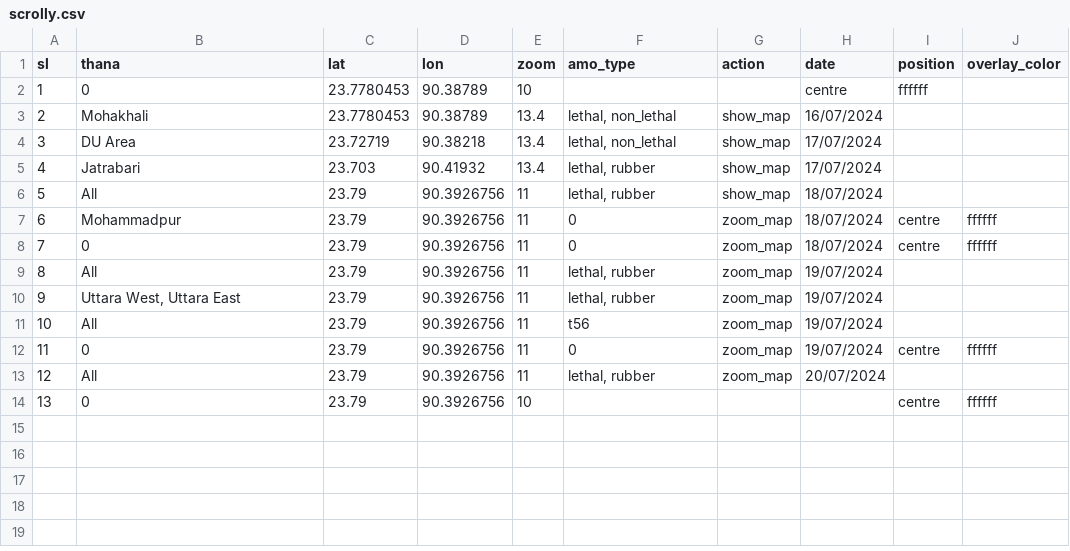
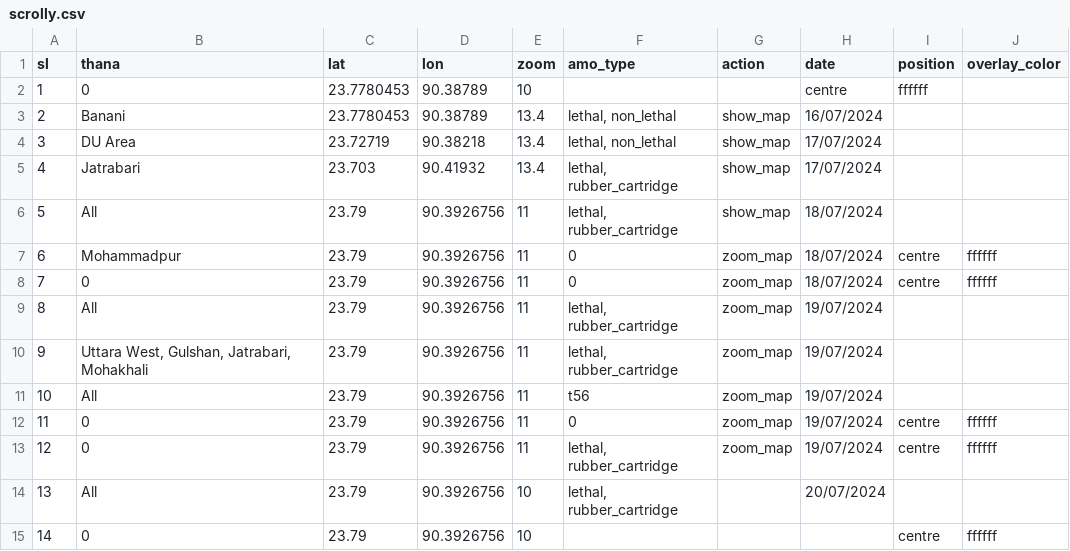
Before and after one commit to muimran/police_story_ds, a CSV file: build/scrolly.csv, drawn as a sheet; addresses are those after the commit; the diff names each change by its address in the sheet, - before the commit and + after, or states it on an @@ line.

```diff
--- a/build/scrolly.csv
+++ b/build/scrolly.csv
-B3 (thana): Mohakhali
+B3 (thana): Banani
-F5:F6 (amo_type): lethal, rubber
+F5:F6 (amo_type): lethal, rubber_cartridge
-F9:F10 (amo_type): lethal, rubber
+F9:F10 (amo_type): lethal, rubber_cartridge
-B10 (thana): Uttara West, Uttara East
+B10 (thana): Uttara West, Gulshan, Jatrabari, Mohakhali
+row 13: 12 | 0 | 23.79 | 90.3926756 | 11 | lethal, rubber_cartridge | zoom_map | 19/07/2024 | centre | ffffff
@@ column A (sl) renumbered from row 14 down @@
-E14 (zoom): 11
+E14 (zoom): 10
-F14 (amo_type): lethal, rubber
+F14 (amo_type): lethal, rubber_cartridge
-G14 (action): zoom_map
+G14 (action): (empty)
```
Also changed, not shown: build/amo_data.csv, static/scrolly.csv, 31 other files.
